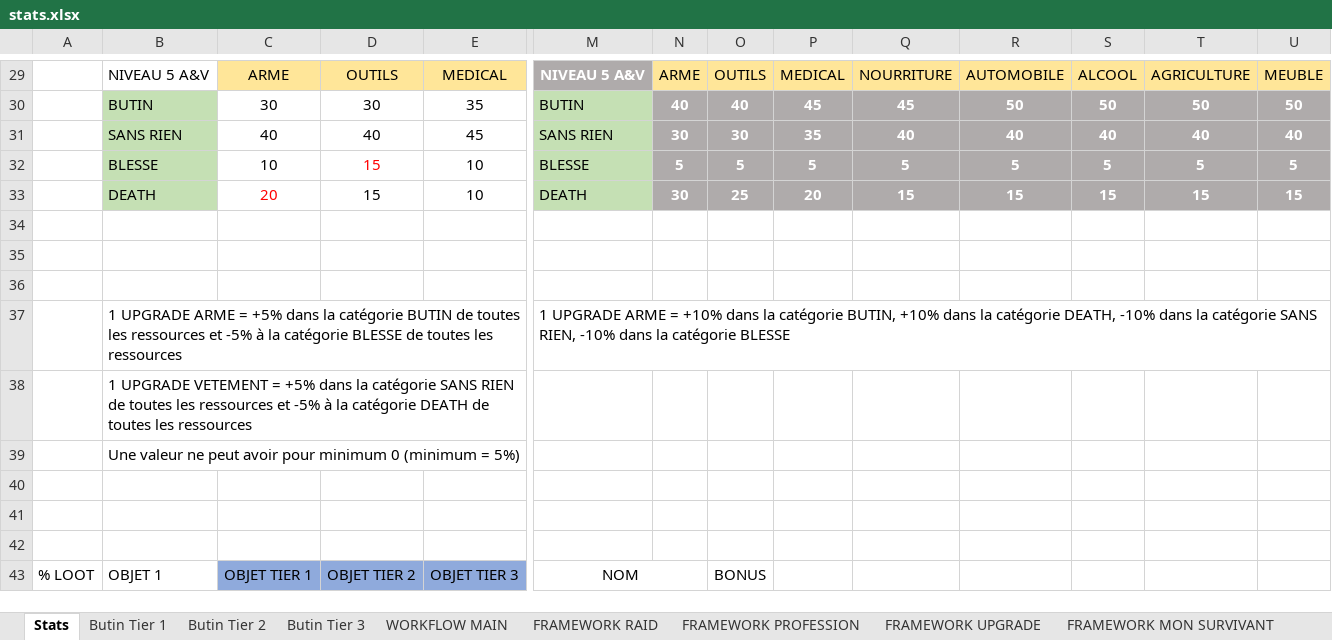
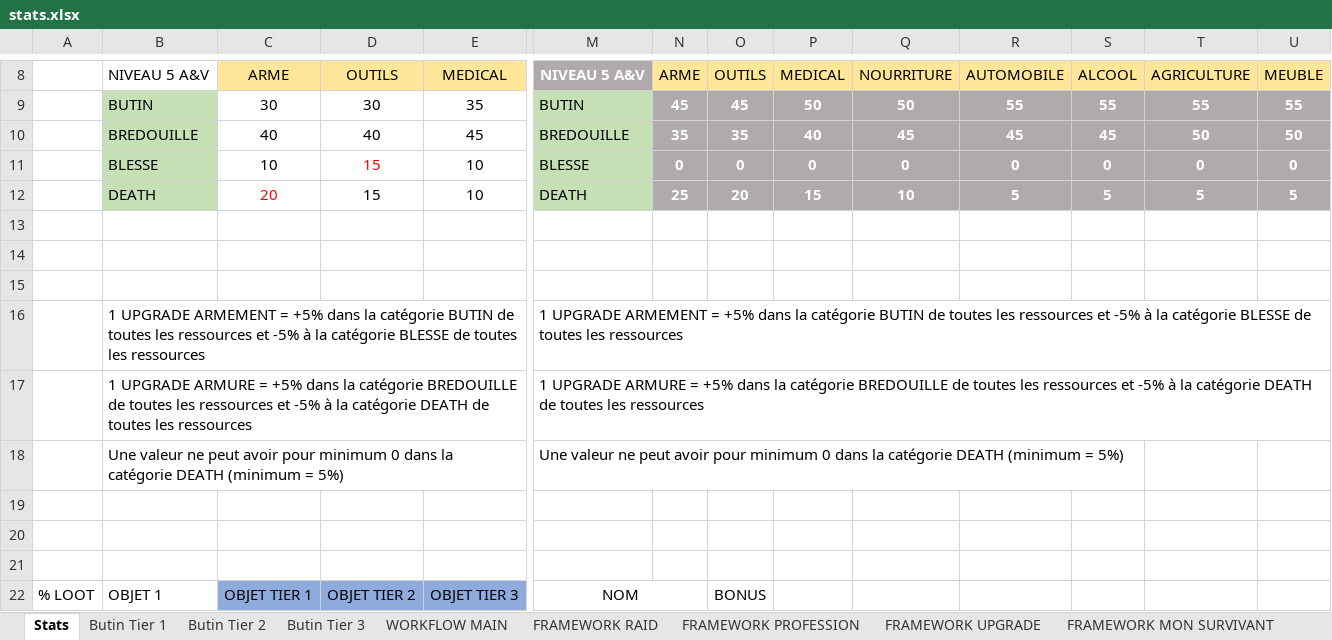
Before and after one commit to ChristopheTdn/TwitchSurvivors, an Excel workbook: DOCUMENTATION/stats.xlsx, sheet Stats, drawn as a sheet; only a part is shown, gaps mark what is left out; values as stored, in another font and other column widths than the file's, no borders; removed rows and columns are numbered as before the commit, all else as after; rows hold the shown columns only; the diff covers the shown part only; the diff names each change by its address in the sheet, - before the commit and + after, or states it on an @@ line.

Commit message:
MAJ tableau Stats Tier

```diff
--- a/DOCUMENTATION/stats.xlsx (sheet Stats)
+++ b/DOCUMENTATION/stats.xlsx (sheet Stats)
-N9: 40
+N9: 45
-O9: 40
+O9: 45
-P9: 45
+P9: 50
-Q9: 45
+Q9: 50
-R9: 50
+R9: 55
-S9: 50
+S9: 55
-T9: 50
+T9: 55
-U9: 50
+U9: 55
-row 31:  | SANS RIEN | 40 | 40 | 45 | SANS RIEN | 30 | 30 | 35 | 40 | 40 | 40 | 40 | 40
+row 10:  | BREDOUILLE | 40 | 40 | 45 | BREDOUILLE | 35 | 35 | 40 | 45 | 45 | 45 | 50 | 50
-N11: 5
+N11: 0
-O11: 5
+O11: 0
-P11: 5
+P11: 0
-Q11: 5
+Q11: 0
-R11: 5
+R11: 0
-S11: 5
+S11: 0
-T11: 5
+T11: 0
-U11: 5
+U11: 0
-N12: 30
+N12: 25
-O12: 25
+O12: 20
-P12: 20
+P12: 15
-Q12: 15
+Q12: 10
-R12: 15
+R12: 5
-S12: 15
+S12: 5
-T12: 15
+T12: 5
-U12: 15
+U12: 5
-B16: 1 UPGRADE ARME = +5%…
+B16: 1 UPGRADE ARMEMENT = +5%…
-M16: 1 UPGRADE ARME = +10% dans la catégorie BUTIN, +10% dans la catégorie DEATH, -10% dans la catégorie SANS RIEN, -10% dans la catégorie BLESSE
+M16: 1 UPGRADE ARMEMENT = +5% dans la catégorie BUTIN de toutes les ressources et -5% à la catégorie BLESSE de toutes les ressources
-row 38:  | 1 UPGRADE VETEMENT = +5% dans la catégorie SANS RIEN de toutes les ressources et -5% à la catégorie DEATH de toutes les ressources
-row 39:  | Une valeur ne peut avoir pour minimum 0 (minimum = 5%)
+row 17:  | 1 UPGRADE ARMURE = +5% dans la catégorie BREDOUILLE de toutes les ressources et -5% à la catégorie DEATH de toutes les ressources |  |  |  | 1 UPGRADE ARMURE = +5% dans la catégorie BREDOUILLE de toutes les ressources et -5% à la catégorie DEATH de toutes les ressources
+row 18:  | Une valeur ne peut avoir pour minimum 0 dans la catégorie DEATH (minimum = 5%) |  |  |  | Une valeur ne peut avoir pour minimum 0 dans la catégorie DEATH (minimum = 5%)
```
Also changed, not shown: 21 removed rows and 35 edited cells elsewhere in this sheet, sheet Butin Tier 3, sheet Butin Tier 2, sheet Butin Tier 1, formulas that keep their value, charts or pictures.
